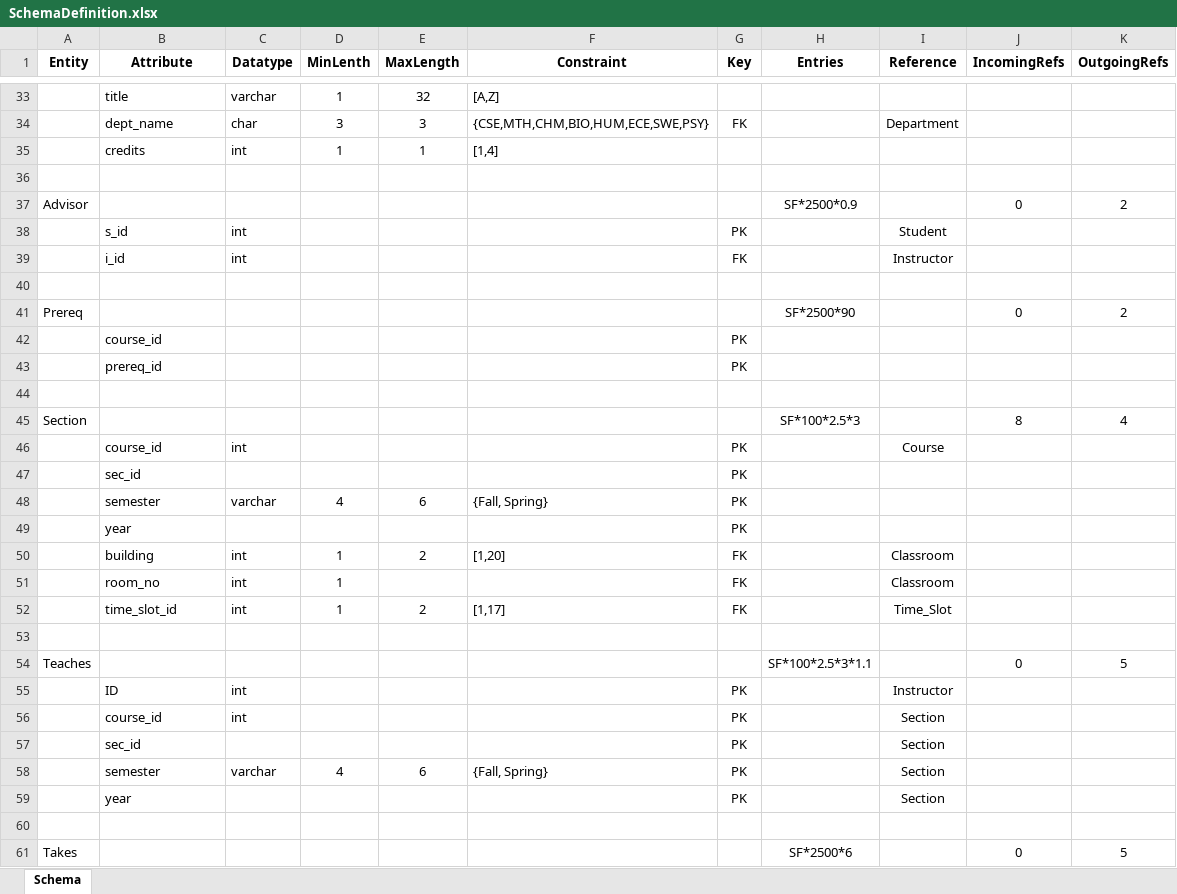
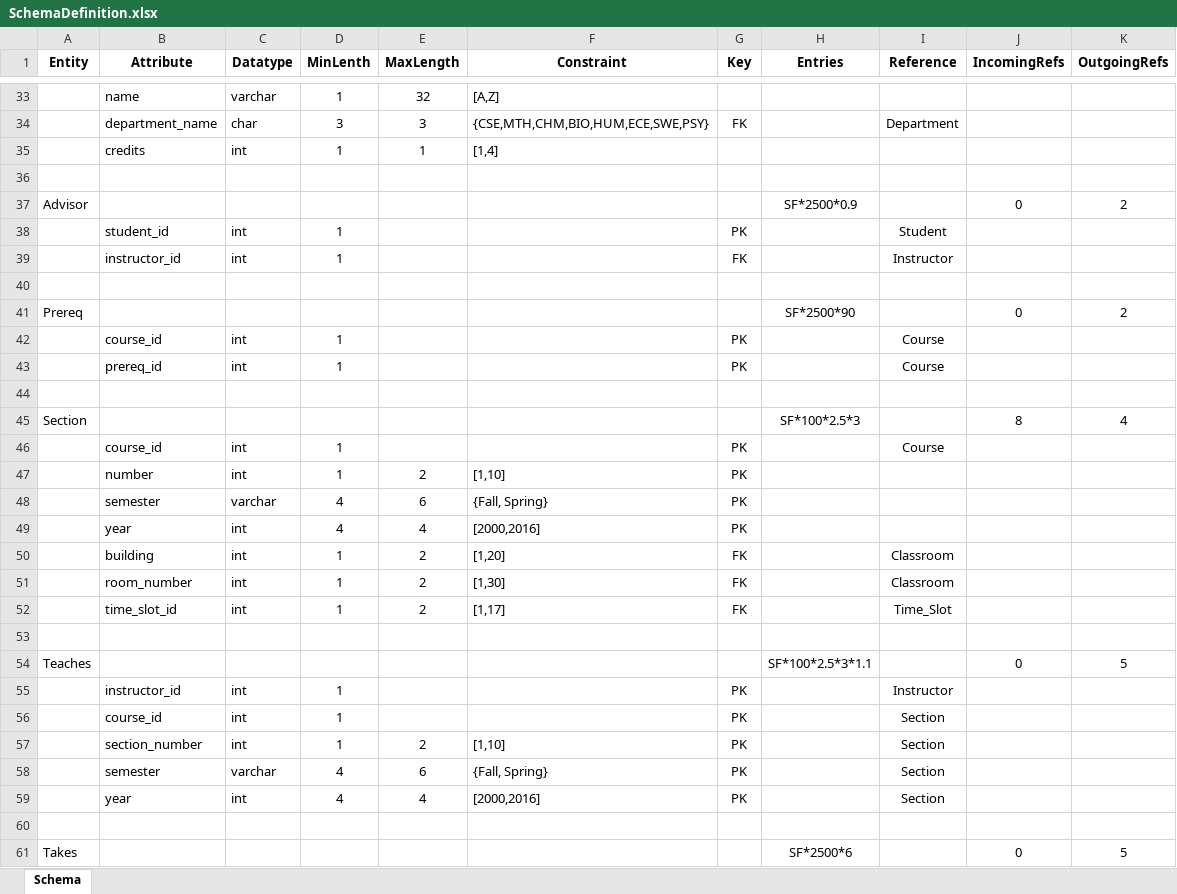
Before and after one commit to Mithradatha/UniversityDB, an Excel workbook: SchemaDefinition.xlsx, sheet Schema, drawn as a sheet; only a part is shown, gaps mark what is left out; values as stored, in another font and other column widths than the file's, no borders; removed rows and columns are numbered as before the commit, all else as after; the diff covers the shown part only; the diff names each change by its address in the sheet, - before the commit and + after, or states it on an @@ line.

Commit message:
Updated: SchemaDefinition; Added: SchemaDiagram (png/pdf)

```diff
--- a/SchemaDefinition.xlsx (sheet Schema)
+++ b/SchemaDefinition.xlsx (sheet Schema)
-B33 (Attribute): title
+B33 (Attribute): name
-B34 (Attribute): dept_name
+B34 (Attribute): department_name
-B38 (Attribute): s_id
+B38 (Attribute): student_id
-D38:D39 (MinLenth): (empty)
+D38:D39 (MinLenth): 1
-B39 (Attribute): i_id
+B39 (Attribute): instructor_id
-row 42:  | course_id |  |  |  |  | PK
-row 43:  | prereq_id |  |  |  |  | PK
+row 42:  | course_id | int | 1 |  |  | PK |  | Course
+row 43:  | prereq_id | int | 1 |  |  | PK |  | Course
-D46 (MinLenth): (empty)
+D46 (MinLenth): 1
-row 47:  | sec_id |  |  |  |  | PK
+row 47:  | number | int | 1 | 2 | [1,10] | PK
-row 49:  | year |  |  |  |  | PK
+row 49:  | year | int | 4 | 4 | [2000,2016] | PK
-B51 (Attribute): room_no
+B51 (Attribute): room_number
-E51 (MaxLength): (empty)
+E51 (MaxLength): 2
-F51 (Constraint): (empty)
+F51 (Constraint): [1,30]
-B55 (Attribute): ID
+B55 (Attribute): instructor_id
-D55:D56 (MinLenth): (empty)
+D55:D56 (MinLenth): 1
-row 57:  | sec_id |  |  |  |  | PK |  | Section
+row 57:  | section_number | int | 1 | 2 | [1,10] | PK |  | Section
-row 59:  | year |  |  |  |  | PK |  | Section
+row 59:  | year | int | 4 | 4 | [2000,2016] | PK |  | Section
```
Also changed, not shown: 5 added rows, 5 removed rows and 18 edited cells elsewhere in this sheet, 2 other files.
